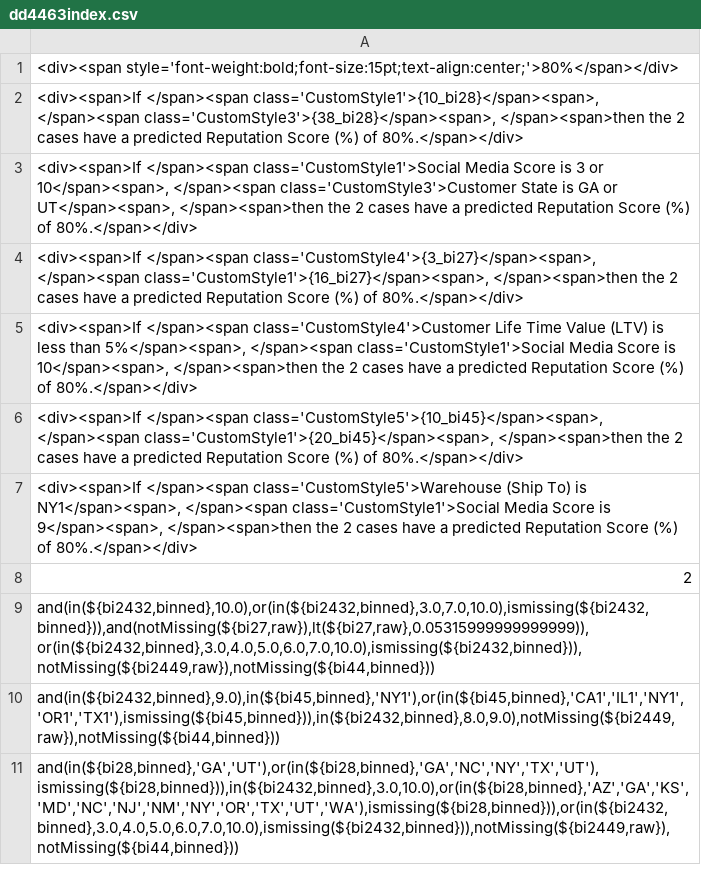
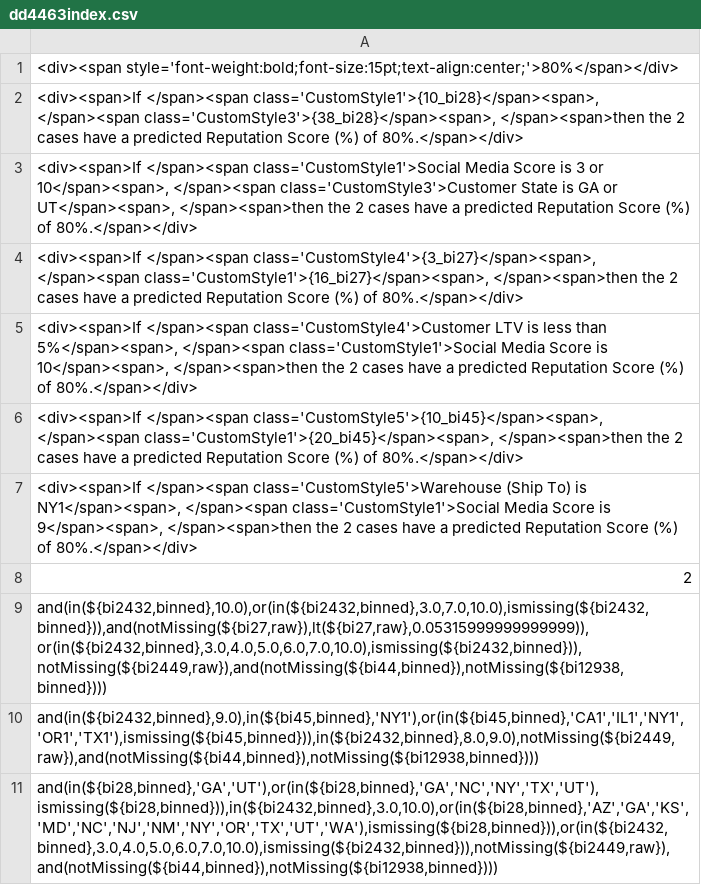
Before and after one commit to brmorr/sas-explore-app, a CSV file: public/reportPackages/cf1c3bc8-ccad-4063-aa81-ec3eb53a970a/data/dd4463index.csv (was public/reportPackages/1383831a-3ed2-4480-b1d4-ebf6da4f233e/data/dd4463index.csv), drawn as a sheet.

```diff
--- a/public/reportPackages/1383831a-3ed2-4480-b1d4-ebf6da4f233e/data/dd4463index.csv
+++ b/public/reportPackages/cf1c3bc8-ccad-4063-aa81-ec3eb53a970a/data/dd4463index.csv
@@ -4,3 +4,3 @@
 "<div><span>If </span><span class='CustomStyle4'>{3_bi27}</span><span>, </span><span class='CustomStyle1'>{16_bi27}</span><span>, </span><span>then the 2 cases have a predicted Reputation Score (%) of 80%.</span></div>"
-"<div><span>If </span><span class='CustomStyle4'>Customer Life Time Value (LTV) is less than 5%</span><span>, </span><span class='CustomStyle1'>Social Media Score is 10</span><span>, </span><span>then the 2 cases have a predicted Reputation Score (%) of 80%.</span></div>"
+"<div><span>If </span><span class='CustomStyle4'>Customer LTV is less than 5%</span><span>, </span><span class='CustomStyle1'>Social Media Score is 10</span><span>, </span><span>then the 2 cases have a predicted Reputation Score (%) of 80%.</span></div>"
 "<div><span>If </span><span class='CustomStyle5'>{10_bi45}</span><span>, </span><span class='CustomStyle1'>{20_bi45}</span><span>, </span><span>then the 2 cases have a predicted Reputation Score (%) of 80%.</span></div>"
@@ -8,4 +8,4 @@
 "2"
-"and(in(${bi2432,binned},10.0),or(in(${bi2432,binned},3.0,7.0,10.0),ismissing(${bi2432,binned})),and(notMissing(${bi27,raw}),lt(${bi27,raw},0.05315999999999999)),or(in(${bi2432,binned},3.0,4.0,5.0,6.0,7.0,10.0),ismissing(${bi2432,binned})),notMissing(${bi2449,raw}),notMissing(${bi44,binned}))"
-"and(in(${bi2432,binned},9.0),in(${bi45,binned},'NY1'),or(in(${bi45,binned},'CA1','IL1','NY1','OR1','TX1'),ismissing(${bi45,binned})),in(${bi2432,binned},8.0,9.0),notMissing(${bi2449,raw}),notMissing(${bi44,binned}))"
-"and(in(${bi28,binned},'GA','UT'),or(in(${bi28,binned},'GA','NC','NY','TX','UT'),ismissing(${bi28,binned})),in(${bi2432,binned},3.0,10.0),or(in(${bi28,binned},'AZ','GA','KS','MD','NC','NJ','NM','NY','OR','TX','UT','WA'),ismissing(${bi28,binned})),or(in(${bi2432,binned},3.0,4.0,5.0,6.0,7.0,10.0),ismissing(${bi2432,binned})),notMissing(${bi2449,raw}),notMissing(${bi44,binned}))"
+"and(in(${bi2432,binned},10.0),or(in(${bi2432,binned},3.0,7.0,10.0),ismissing(${bi2432,binned})),and(notMissing(${bi27,raw}),lt(${bi27,raw},0.05315999999999999)),or(in(${bi2432,binned},3.0,4.0,5.0,6.0,7.0,10.0),ismissing(${bi2432,binned})),notMissing(${bi2449,raw}),and(notMissing(${bi44,binned}),notMissing(${bi12938,binned})))"
+"and(in(${bi2432,binned},9.0),in(${bi45,binned},'NY1'),or(in(${bi45,binned},'CA1','IL1','NY1','OR1','TX1'),ismissing(${bi45,binned})),in(${bi2432,binned},8.0,9.0),notMissing(${bi2449,raw}),and(notMissing(${bi44,binned}),notMissing(${bi12938,binned})))"
+"and(in(${bi28,binned},'GA','UT'),or(in(${bi28,binned},'GA','NC','NY','TX','UT'),ismissing(${bi28,binned})),in(${bi2432,binned},3.0,10.0),or(in(${bi28,binned},'AZ','GA','KS','MD','NC','NJ','NM','NY','OR','TX','UT','WA'),ismissing(${bi28,binned})),or(in(${bi2432,binned},3.0,4.0,5.0,6.0,7.0,10.0),ismissing(${bi2432,binned})),notMissing(${bi2449,raw}),and(notMissing(${bi44,binned}),notMissing(${bi12938,binned})))"
```
Also changed, not shown: public/reportPackages/cf1c3bc8-ccad-4063-aa81-ec3eb53a970a/data/dd150index.csv, public/reportPackages/cf1c3bc8-ccad-4063-aa81-ec3eb53a970a/data/dd4465index.csv, 53 other files.
